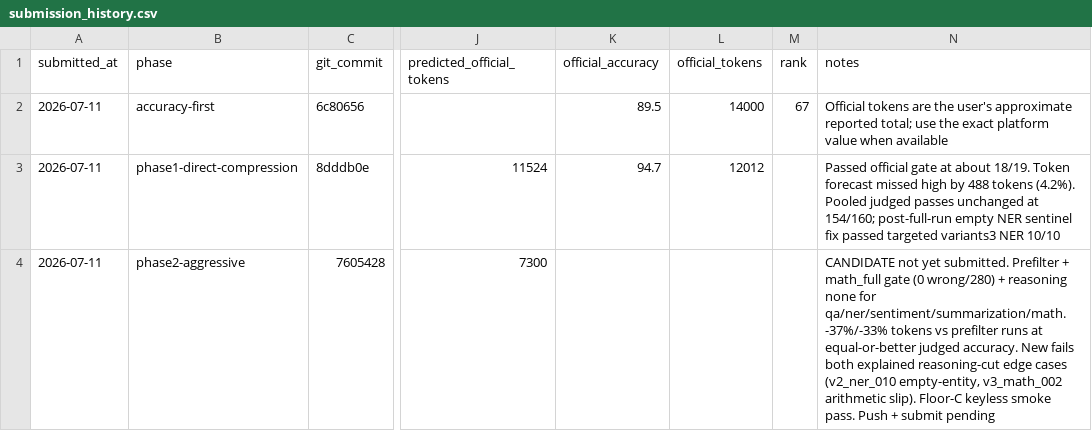
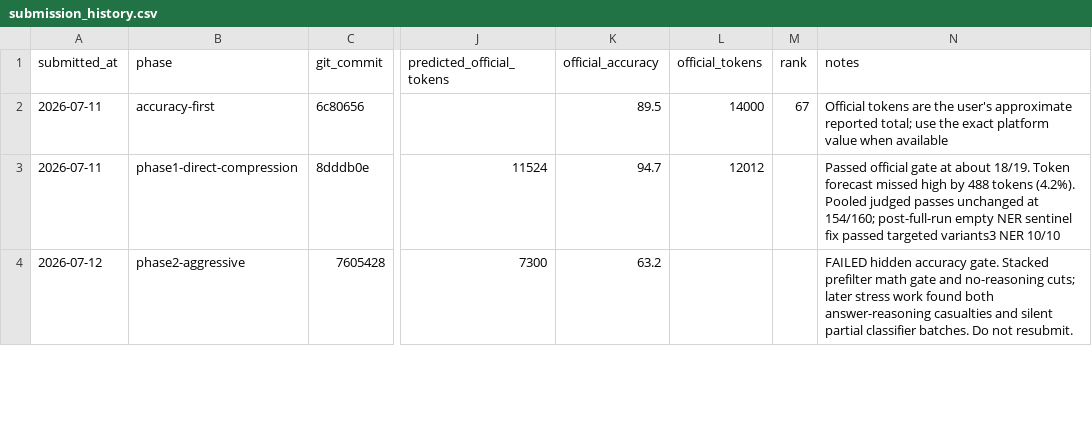
Before and after one commit to JeffLepp/Router, a CSV file: submission_history.csv, drawn as a sheet; only a part is shown, gaps mark what is left out; the diff covers the shown part only; the diff names each change by its address in the sheet, - before the commit and + after, or states it on an @@ line.

```diff
--- a/submission_history.csv
+++ b/submission_history.csv
-A4 (submitted_at): 2026-07-11
+A4 (submitted_at): 2026-07-12
-K4 (official_accuracy): (empty)
+K4 (official_accuracy): 63.2
-N4 (notes): CANDIDATE not yet submitted. Prefilter + math_full gate (0 wrong/280) + reasoning none for qa/ner/sentiment/summarization/math. -37%/-33% tokens vs prefilter runs at equal-or-better judged accuracy. New fails both explained reasoning-cut edge cases (v2_ner_010 empty-entity, v3_math_002 arithmetic slip). Floor-C keyless smoke pass. Push + submit pending
+N4 (notes): FAILED hidden accuracy gate. Stacked prefilter math gate and no-reasoning cuts; later stress work found both answer-reasoning casualties and silent partial classifier batches. Do not resubmit.
```
Also changed, not shown: 1 added row elsewhere in this file, 10 other files.
